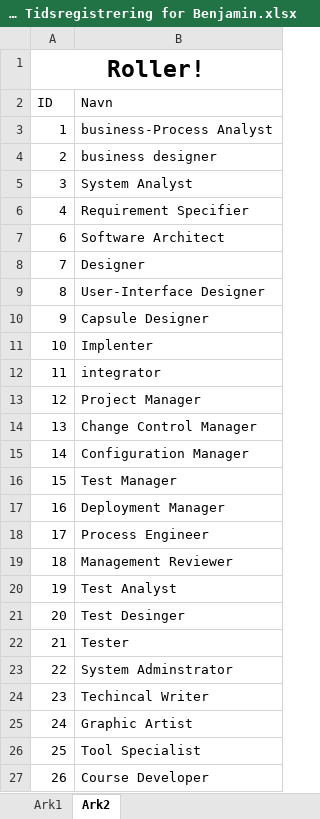
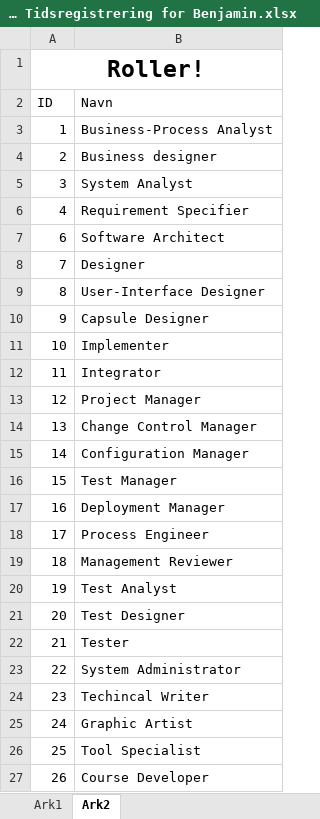
Before and after one commit to zealand-andp/HoeKulator, an Excel workbook: 08 Project Management/Tidsregistrering/PM08 Tidsregistrering for Benjamin.xlsx, sheet Ark2, drawn as a sheet; only a part is shown; values as stored, in another font and other column widths than the file's, no borders; the diff names each change by its address in the sheet, - before the commit and + after, or states it on an @@ line.

```diff
--- a/08 Project Management/Tidsregistrering/PM08 Tidsregistrering for Benjamin.xlsx (sheet Ark2)
+++ b/08 Project Management/Tidsregistrering/PM08 Tidsregistrering for Benjamin.xlsx (sheet Ark2)
-B3 (Navn): business-Process Analyst
+B3 (Navn): Business-Process Analyst
-B4 (Navn): business designer
+B4 (Navn): Business designer
-B11 (Navn): Implenter
+B11 (Navn): Implementer
-B12 (Navn): integrator
+B12 (Navn): Integrator
-B21 (Navn): Test Desinger
+B21 (Navn): Test Designer
-B23 (Navn): System Adminstrator
+B23 (Navn): System Administrator
```
Also changed, not shown: sheet Ark1.
